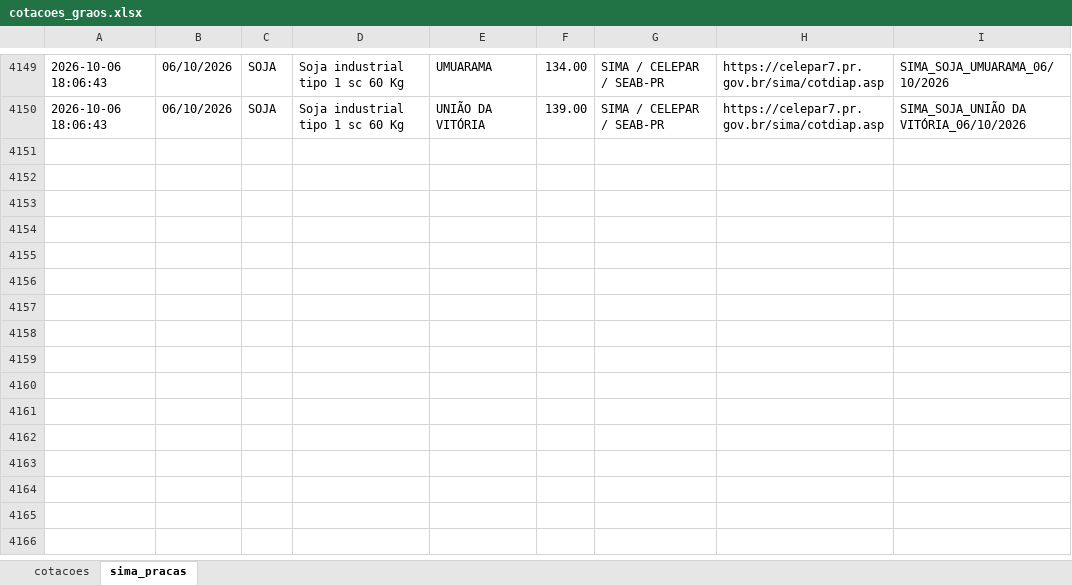
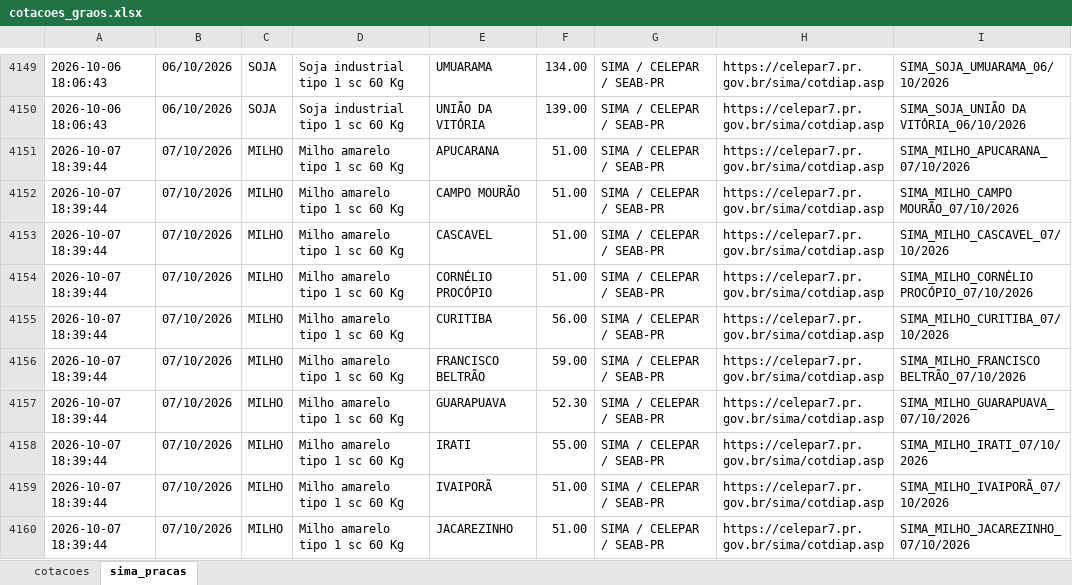
Before and after one commit to agrohara/cotacao-milho-b3, an Excel workbook: cotacoes_graos.xlsx, sheet sima_pracas, drawn as a sheet; only a part is shown, gaps mark what is left out; values as stored, in another font and other column widths than the file's, no borders; table styles not drawn; the diff covers the shown part only; the diff names each change by its address in the sheet, - before the commit and + after, or states it on an @@ line.

```diff
--- a/cotacoes_graos.xlsx (sheet sima_pracas)
+++ b/cotacoes_graos.xlsx (sheet sima_pracas)
+row 4151: 2026-10-07 18:39:44 | 07/10/2026 | MILHO | Milho amarelo tipo 1 sc 60 Kg | APUCARANA | 51.00 | SIMA / CELEPAR / SEAB-PR | https://celepar7.pr.gov.br/sima/cotdiap.asp | SIMA_MILHO_APUCARANA_07/10/2026
+row 4152: 2026-10-07 18:39:44 | 07/10/2026 | MILHO | Milho amarelo tipo 1 sc 60 Kg | CAMPO MOURÃO | 51.00 | SIMA / CELEPAR / SEAB-PR | https://celepar7.pr.gov.br/sima/cotdiap.asp | SIMA_MILHO_CAMPO MOURÃO_07/10/2026
+row 4153: 2026-10-07 18:39:44 | 07/10/2026 | MILHO | Milho amarelo tipo 1 sc 60 Kg | CASCAVEL | 51.00 | SIMA / CELEPAR / SEAB-PR | https://celepar7.pr.gov.br/sima/cotdiap.asp | SIMA_MILHO_CASCAVEL_07/10/2026
+row 4154: 2026-10-07 18:39:44 | 07/10/2026 | MILHO | Milho amarelo tipo 1 sc 60 Kg | CORNÉLIO PROCÓPIO | 51.00 | SIMA / CELEPAR / SEAB-PR | https://celepar7.pr.gov.br/sima/cotdiap.asp | SIMA_MILHO_CORNÉLIO PROCÓPIO_07/10/2026
+row 4155: 2026-10-07 18:39:44 | 07/10/2026 | MILHO | Milho amarelo tipo 1 sc 60 Kg | CURITIBA | 56.00 | SIMA / CELEPAR / SEAB-PR | https://celepar7.pr.gov.br/sima/cotdiap.asp | SIMA_MILHO_CURITIBA_07/10/2026
+row 4156: 2026-10-07 18:39:44 | 07/10/2026 | MILHO | Milho amarelo tipo 1 sc 60 Kg | FRANCISCO BELTRÃO | 59.00 | SIMA / CELEPAR / SEAB-PR | https://celepar7.pr.gov.br/sima/cotdiap.asp | SIMA_MILHO_FRANCISCO BELTRÃO_07/10/2026
+row 4157: 2026-10-07 18:39:44 | 07/10/2026 | MILHO | Milho amarelo tipo 1 sc 60 Kg | GUARAPUAVA | 52.30 | SIMA / CELEPAR / SEAB-PR | https://celepar7.pr.gov.br/sima/cotdiap.asp | SIMA_MILHO_GUARAPUAVA_07/10/2026
+row 4158: 2026-10-07 18:39:44 | 07/10/2026 | MILHO | Milho amarelo tipo 1 sc 60 Kg | IRATI | 55.00 | SIMA / CELEPAR / SEAB-PR | https://celepar7.pr.gov.br/sima/cotdiap.asp | SIMA_MILHO_IRATI_07/10/2026
+row 4159: 2026-10-07 18:39:44 | 07/10/2026 | MILHO | Milho amarelo tipo 1 sc 60 Kg | IVAIPORÃ | 51.00 | SIMA / CELEPAR / SEAB-PR | https://celepar7.pr.gov.br/sima/cotdiap.asp | SIMA_MILHO_IVAIPORÃ_07/10/2026
+row 4160: 2026-10-07 18:39:44 | 07/10/2026 | MILHO | Milho amarelo tipo 1 sc 60 Kg | JACAREZINHO | 51.00 | SIMA / CELEPAR / SEAB-PR | https://celepar7.pr.gov.br/sima/cotdiap.asp | SIMA_MILHO_JACAREZINHO_07/10/2026
```
Also changed, not shown: 30 added rows elsewhere in this sheet, sheet cotacoes.
